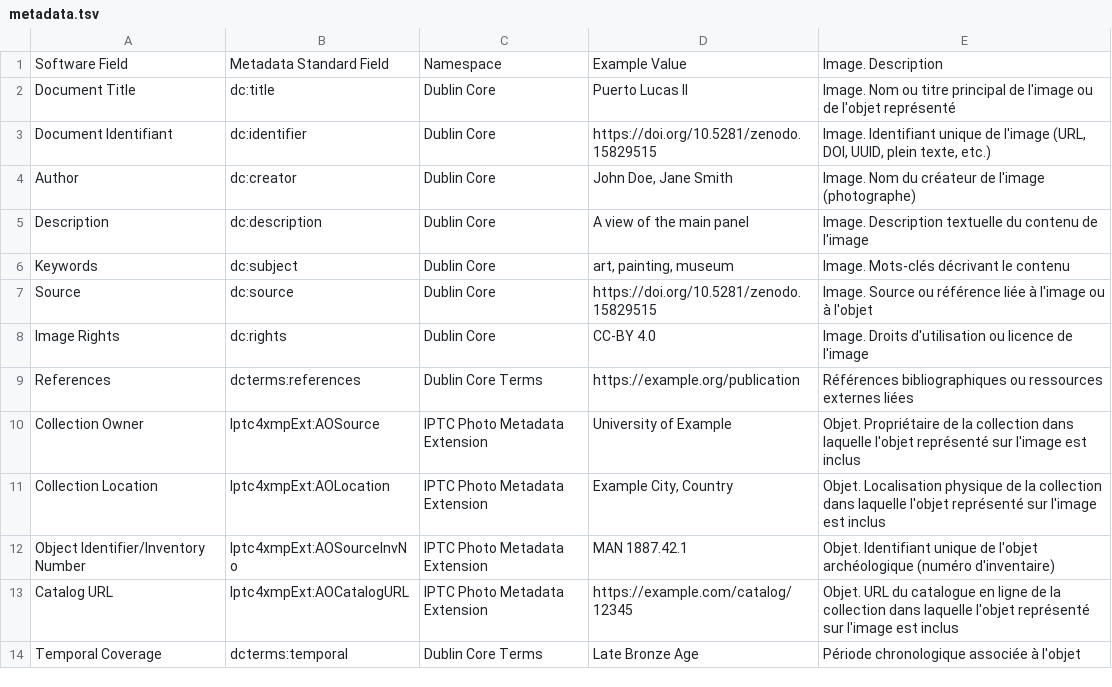
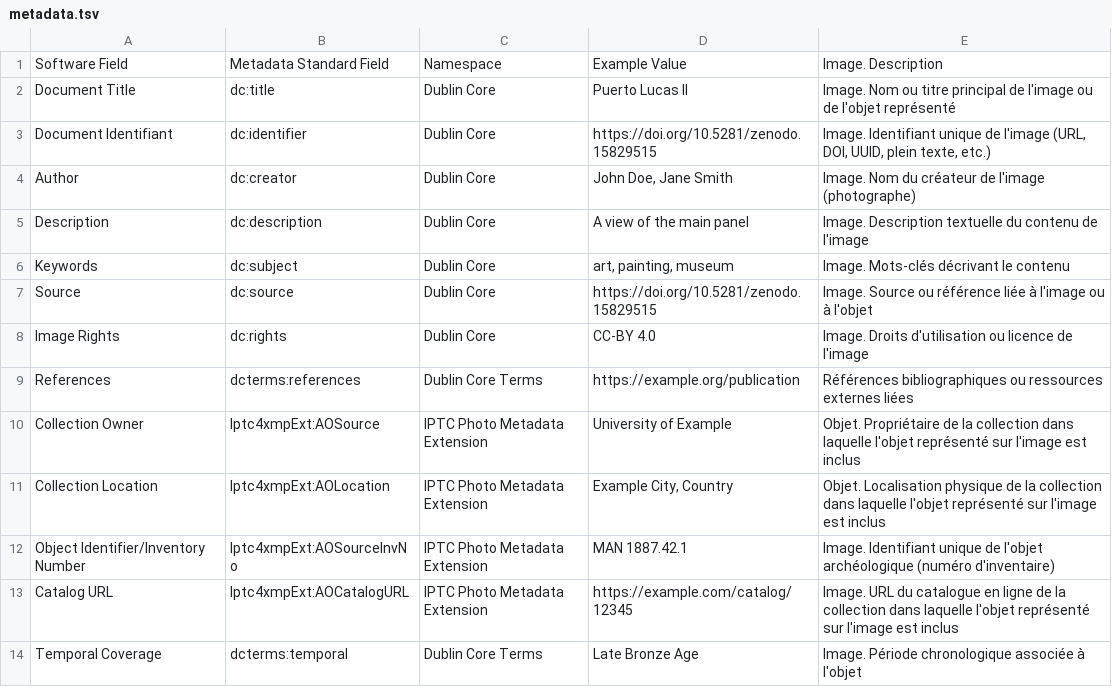
Before and after one commit to iramat/iramat-dev, a TSV file: iiif/metadata.tsv, drawn as a sheet.

Commit message:
fixed typo

```diff
--- a/iiif/metadata.tsv
+++ b/iiif/metadata.tsv
@@ -11,4 +11,4 @@ Collection Owner	Iptc4xmpExt:AOSource	IPTC Photo Metadata Extension	University o
 Collection Location	Iptc4xmpExt:AOLocation	IPTC Photo Metadata Extension	Example City, Country	Objet. Localisation physique de la collection dans laquelle l'objet représenté sur l'image est inclus
-Object Identifier/Inventory Number	Iptc4xmpExt:AOSourceInvNo	IPTC Photo Metadata Extension	MAN 1887.42.1	Objet. Identifiant unique de l'objet archéologique (numéro d'inventaire)	
-Catalog URL	Iptc4xmpExt:AOCatalogURL	IPTC Photo Metadata Extension	https://example.com/catalog/12345	Objet. URL du catalogue en ligne de la collection dans laquelle l'objet représenté sur l'image est inclus
-Temporal Coverage	dcterms:temporal	Dublin Core Terms	Late Bronze Age	Période chronologique associée à l'objet
+Object Identifier/Inventory Number	Iptc4xmpExt:AOSourceInvNo	IPTC Photo Metadata Extension	MAN 1887.42.1	Image. Identifiant unique de l'objet archéologique (numéro d'inventaire)
+Catalog URL	Iptc4xmpExt:AOCatalogURL	IPTC Photo Metadata Extension	https://example.com/catalog/12345	Image. URL du catalogue en ligne de la collection dans laquelle l'objet représenté sur l'image est inclus
+Temporal Coverage	dcterms:temporal	Dublin Core Terms	Late Bronze Age	Image. Période chronologique associée à l'objet
```
